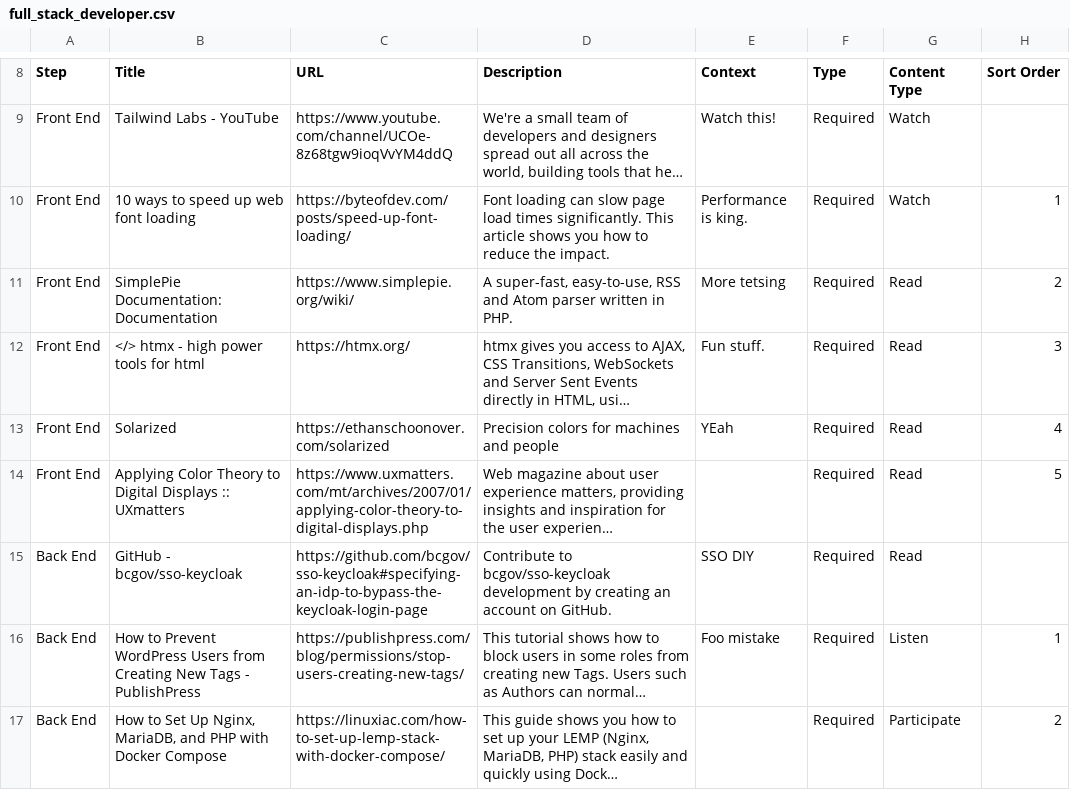
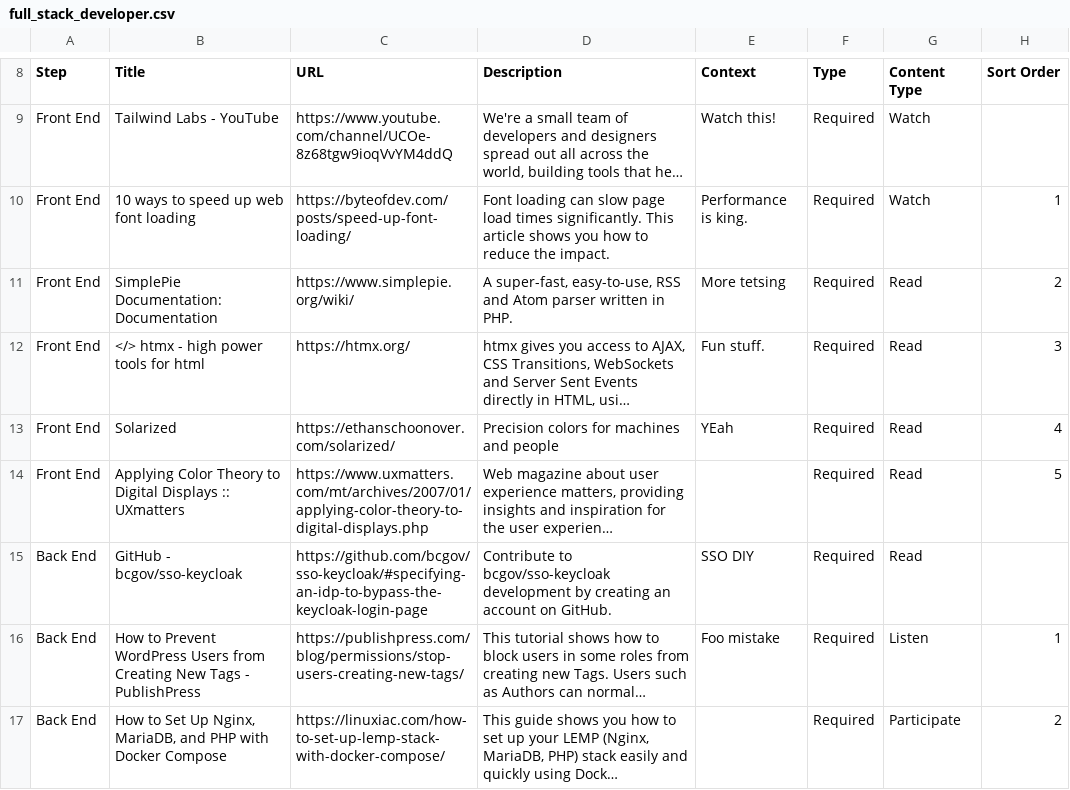
Before and after one commit to allanhaggett/curator-ext, a CSV file: pathways/full_stack_developer/full_stack_developer.csv, drawn as a sheet; only a part is shown, gaps mark what is left out; long unchanged cells end in …; the diff names each change by its address in the sheet, - before the commit and + after, or states it on an @@ line.

Commit message:
Publish pathway: Full Stack Developer

```diff
--- a/pathways/full_stack_developer/full_stack_developer.csv
+++ b/pathways/full_stack_developer/full_stack_developer.csv
-C13 (URL): https://ethanschoonover.com/solarized
+C13 (URL): https://ethanschoonover.com/solarized/
-C15 (URL): https://github.com/bcgov/sso-keycloak#specifying-an-idp-to-bypass-the-keycloak-login-page
+C15 (URL): https://github.com/bcgov/sso-keycloak/#specifying-an-idp-to-bypass-the-keycloak-login-page
```
